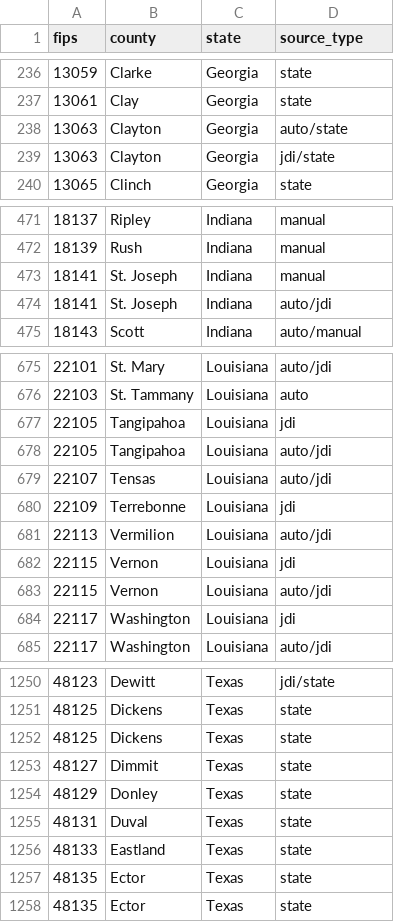
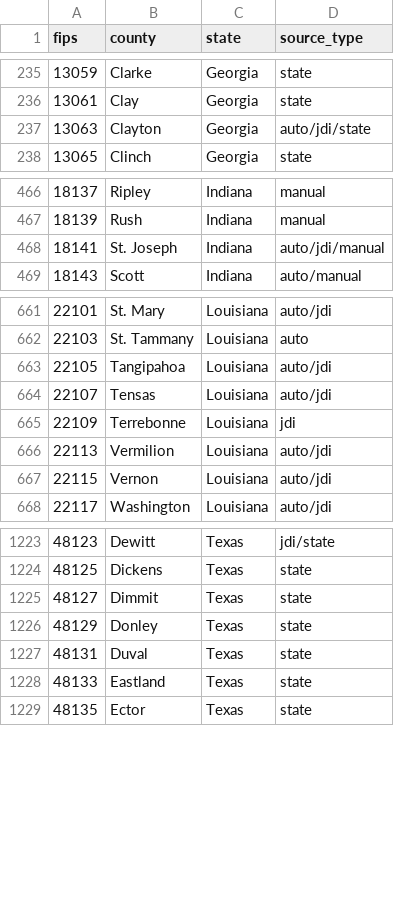
Before and after one commit to vera-institute/jail-population-data, a CSV file: jail_data_sources.csv, drawn as a sheet; only a part is shown, gaps mark what is left out; the diff covers the shown part only.

```diff
--- a/jail_data_sources.csv
+++ b/jail_data_sources.csv
@@ -237,4 +236,3 @@ fips,county,state,source_type
 13061,Clay,Georgia,state
-13063,Clayton,Georgia,auto/state
-13063,Clayton,Georgia,jdi/state
+13063,Clayton,Georgia,auto/jdi/state
 13065,Clinch,Georgia,state
@@ -472,4 +467,3 @@ fips,county,state,source_type
 18139,Rush,Indiana,manual
-18141,St. Joseph,Indiana,manual
-18141,St. Joseph,Indiana,auto/jdi
+18141,St. Joseph,Indiana,auto/jdi/manual
 18143,Scott,Indiana,auto/manual
@@ -676,3 +662,2 @@ fips,county,state,source_type
 22103,St. Tammany,Louisiana,auto
-22105,Tangipahoa,Louisiana,jdi
 22105,Tangipahoa,Louisiana,auto/jdi
@@ -681,5 +666,3 @@ fips,county,state,source_type
 22113,Vermilion,Louisiana,auto/jdi
-22115,Vernon,Louisiana,jdi
 22115,Vernon,Louisiana,auto/jdi
-22117,Washington,Louisiana,jdi
 22117,Washington,Louisiana,auto/jdi
@@ -1251,3 +1224,2 @@ fips,county,state,source_type
 48125,Dickens,Texas,state
-48125,Dickens,Texas,state
 48127,Dimmit,Texas,state
@@ -1256,3 +1228,2 @@ fips,county,state,source_type
 48133,Eastland,Texas,state
-48135,Ector,Texas,state
 48135,Ector,Texas,state
```
Also changed, not shown: 37 removed rows and 8 edited cells elsewhere in this file.
